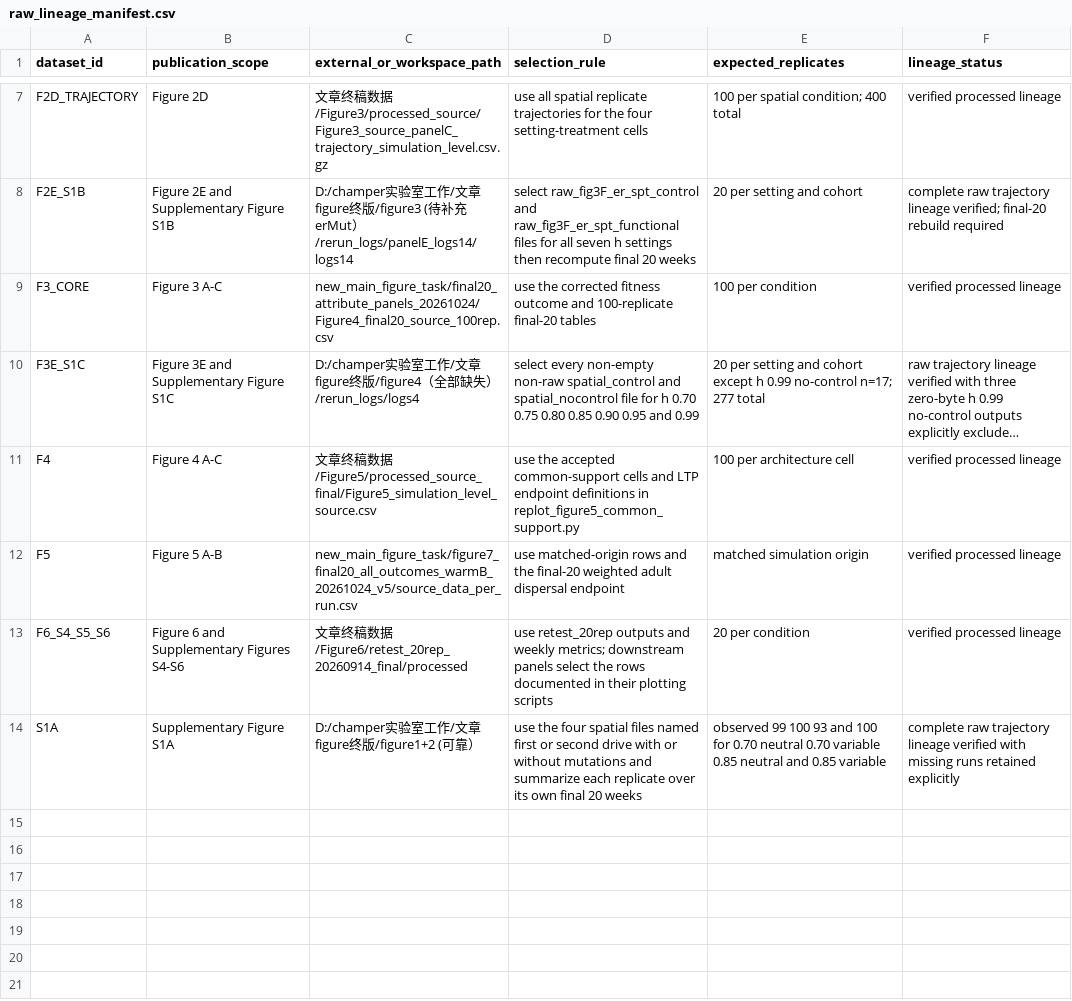
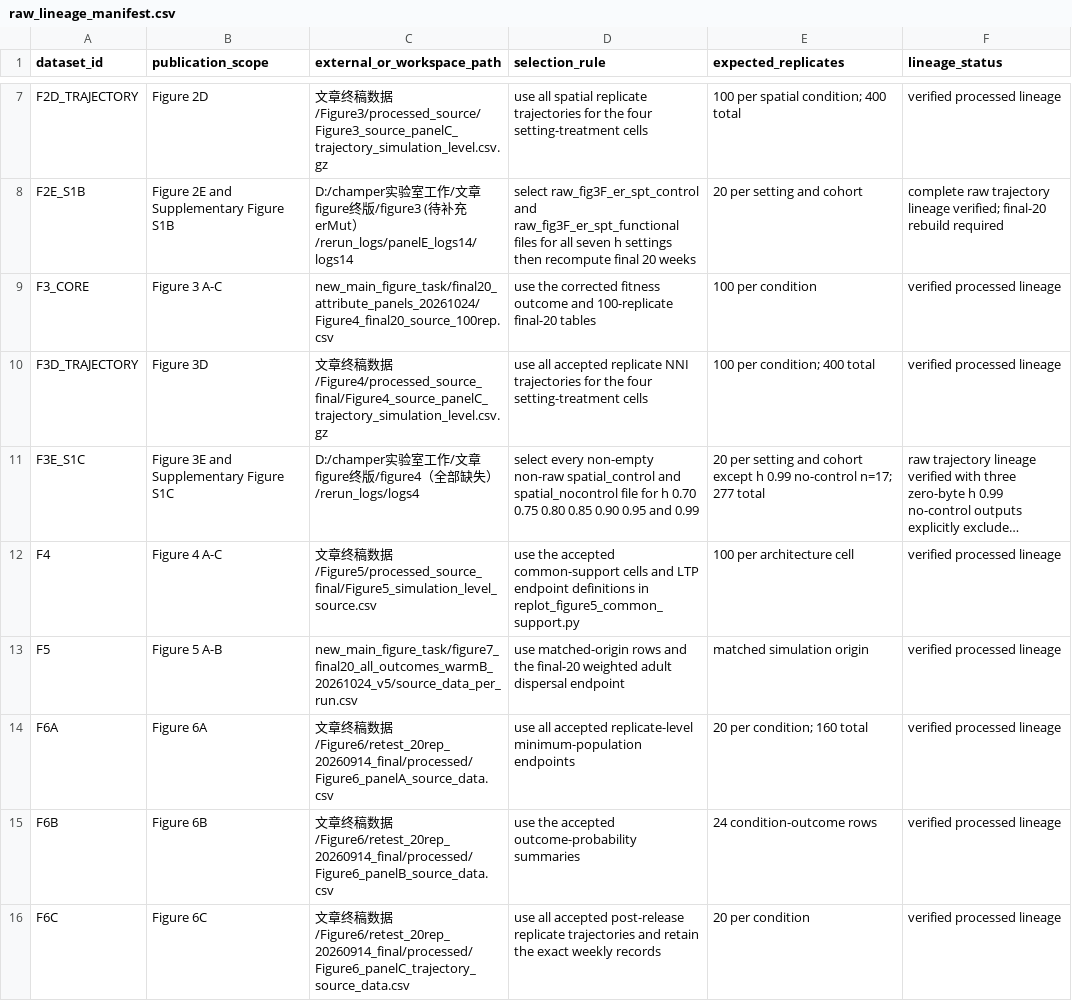
Before and after one commit to xinga1516/evolution-to-gene-drive, a CSV file: config/raw_lineage_manifest.csv, drawn as a sheet; only a part is shown, gaps mark what is left out; the shorter side is filled out with more unchanged rows; long unchanged cells end in …; removed rows and columns are numbered as before the commit, all else as after; the diff covers the shown part only; the diff names each change by its address in the sheet, - before the commit and + after, or states it on an @@ line.

Commit message:
complete authoritative input lineage

```diff
--- a/config/raw_lineage_manifest.csv
+++ b/config/raw_lineage_manifest.csv
+row 10: F3D_TRAJECTORY | Figure 3D | 文章终稿数据/Figure4/processed_source_final/Figure4_source_panelC_trajectory_simulation_level.csv.gz | use all accepted replicate NNI trajectories for the four setting-treatment cells | 100 per condition; 400 total | verified processed lineage
-row 13: F6_S4_S5_S6 | Figure 6 and Supplementary Figures S4-S6 | 文章终稿数据/Figure6/retest_20rep_20260914_final/processed | use retest_20rep outputs and weekly metrics; downstream panels select the rows documented in their plotting scripts | 20 per condition | verified processed lineage
+row 14: F6A | Figure 6A | 文章终稿数据/Figure6/retest_20rep_20260914_final/processed/Figure6_panelA_source_data.csv | use all accepted replicate-level minimum-population endpoints | 20 per condition; 160 total | verified processed lineage
+row 15: F6B | Figure 6B | 文章终稿数据/Figure6/retest_20rep_20260914_final/processed/Figure6_panelB_source_data.csv | use the accepted outcome-probability summaries | 24 condition-outcome rows | verified processed lineage
+row 16: F6C | Figure 6C | 文章终稿数据/Figure6/retest_20rep_20260914_final/processed/Figure6_panelC_trajectory_source_data.csv | use all accepted post-release replicate trajectories and retain the exact weekly records | 20 per condition | verified processed lineage
```
Also changed, not shown: 6 added rows elsewhere in this file, 2 other files.
